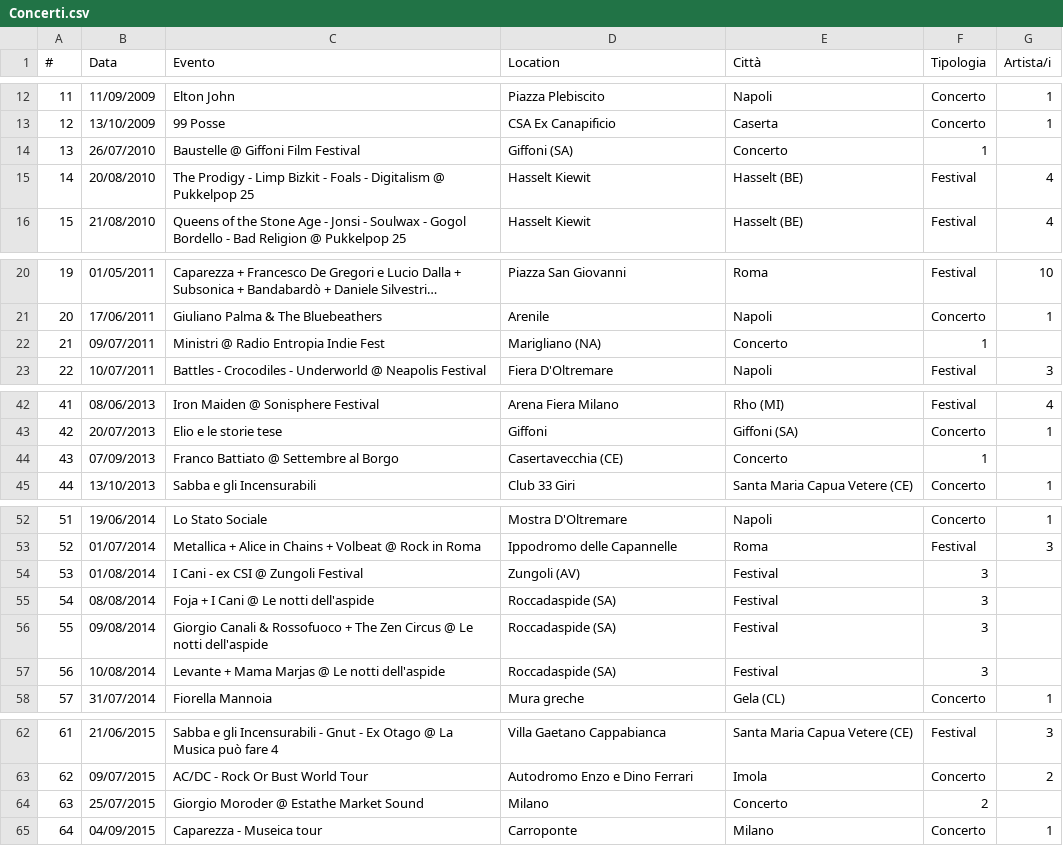
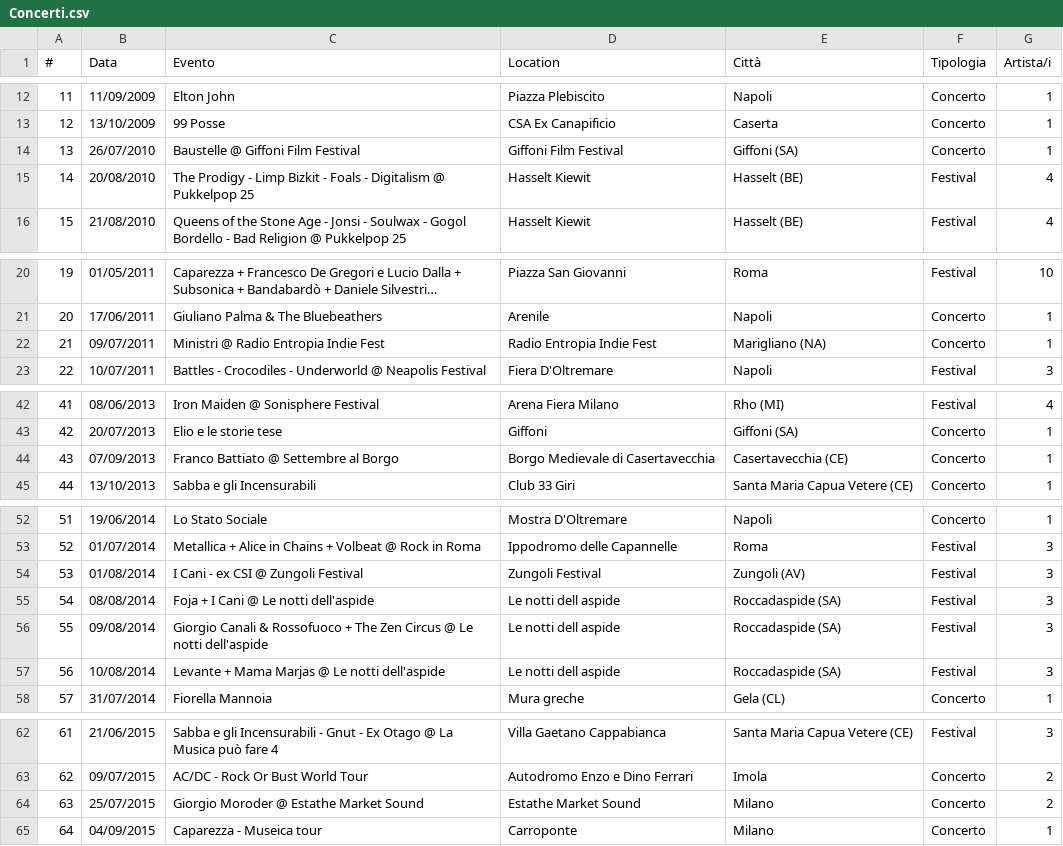
Before and after one commit to fabioviggiano/musica, a CSV file: concerti/storico-database/Concerti.csv, drawn as a sheet; only a part is shown, gaps mark what is left out; long unchanged cells end in …; the diff covers the shown part only.

Commit message:
Correct venue names in Concerti.csv
Updated venue names for several concerts in the CSV file.

```diff
--- a/concerti/storico-database/Concerti.csv
+++ b/concerti/storico-database/Concerti.csv
@@ -13,3 +13,3 @@
 12,13/10/2009,99 Posse,CSA Ex Canapificio,Caserta,Concerto,1
-13,26/07/2010,Baustelle @ Giffoni Film Festival,Giffoni (SA),Concerto,1
+13,26/07/2010,Baustelle @ Giffoni Film Festival,Giffoni Film Festival,Giffoni (SA),Concerto,1
 14,20/08/2010,The Prodigy - Limp Bizkit - Foals - Digitalism @ Pukkelpop 25,Hasselt Kiewit,Hasselt (BE),Festival,4
@@ -21,3 +21,3 @@
 20,17/06/2011,Giuliano Palma & The Bluebeathers,Arenile,Napoli,Concerto,1
-21,09/07/2011,Ministri @ Radio Entropia Indie Fest,Marigliano (NA),Concerto,1
+21,09/07/2011,Ministri @ Radio Entropia Indie Fest,Radio Entropia Indie Fest,Marigliano (NA),Concerto,1
 22,10/07/2011,Battles - Crocodiles - Underworld @ Neapolis Festival,Fiera D'Oltremare,Napoli,Festival,3
@@ -43,3 +43,3 @@
 42,20/07/2013,Elio e le storie tese,Giffoni,Giffoni (SA),Concerto,1
-43,07/09/2013,Franco Battiato @ Settembre al Borgo,Casertavecchia (CE),Concerto,1
+43,07/09/2013,Franco Battiato @ Settembre al Borgo,Borgo Medievale di Casertavecchia,Casertavecchia (CE),Concerto,1
 44,13/10/2013,Sabba e gli Incensurabili,Club 33 Giri,Santa Maria Capua Vetere (CE),Concerto,1
@@ -53,6 +53,6 @@
 52,01/07/2014,Metallica + Alice in Chains + Volbeat @ Rock in Roma,Ippodromo delle Capannelle,Roma,Festival,3
-53,01/08/2014,I Cani - ex CSI @ Zungoli Festival,Zungoli (AV),Festival,3
-54,08/08/2014,Foja + I Cani @ Le notti dell'aspide,Roccadaspide (SA),Festival,3
-55,09/08/2014,Giorgio Canali & Rossofuoco + The Zen Circus @ Le notti dell'aspide,Roccadaspide (SA),Festival,3
-56,10/08/2014,Levante + Mama Marjas @ Le notti dell'aspide,Roccadaspide (SA),Festival,3
+53,01/08/2014,I Cani - ex CSI @ Zungoli Festival,Zungoli Festival,Zungoli (AV),Festival,3
+54,08/08/2014,Foja + I Cani @ Le notti dell'aspide,Le notti dell aspide,Roccadaspide (SA),Festival,3
+55,09/08/2014,Giorgio Canali & Rossofuoco + The Zen Circus @ Le notti dell'aspide,Le notti dell aspide,Roccadaspide (SA),Festival,3
+56,10/08/2014,Levante + Mama Marjas @ Le notti dell'aspide,Le notti dell aspide,Roccadaspide (SA),Festival,3
 57,31/07/2014,Fiorella Mannoia,Mura greche,Gela (CL),Concerto,1
@@ -63,3 +63,3 @@
 62,09/07/2015,AC/DC - Rock Or Bust World Tour,Autodromo Enzo e Dino Ferrari,Imola,Concerto,2
-63,25/07/2015,Giorgio Moroder @ Estathe Market Sound,Milano,Concerto,2
+63,25/07/2015,Giorgio Moroder @ Estathe Market Sound,Estathe Market Sound,Milano,Concerto,2
 64,04/09/2015,Caparezza - Museica tour,Carroponte,Milano,Concerto,1
```
Also changed, not shown: 4 edited cells elsewhere in this file.
